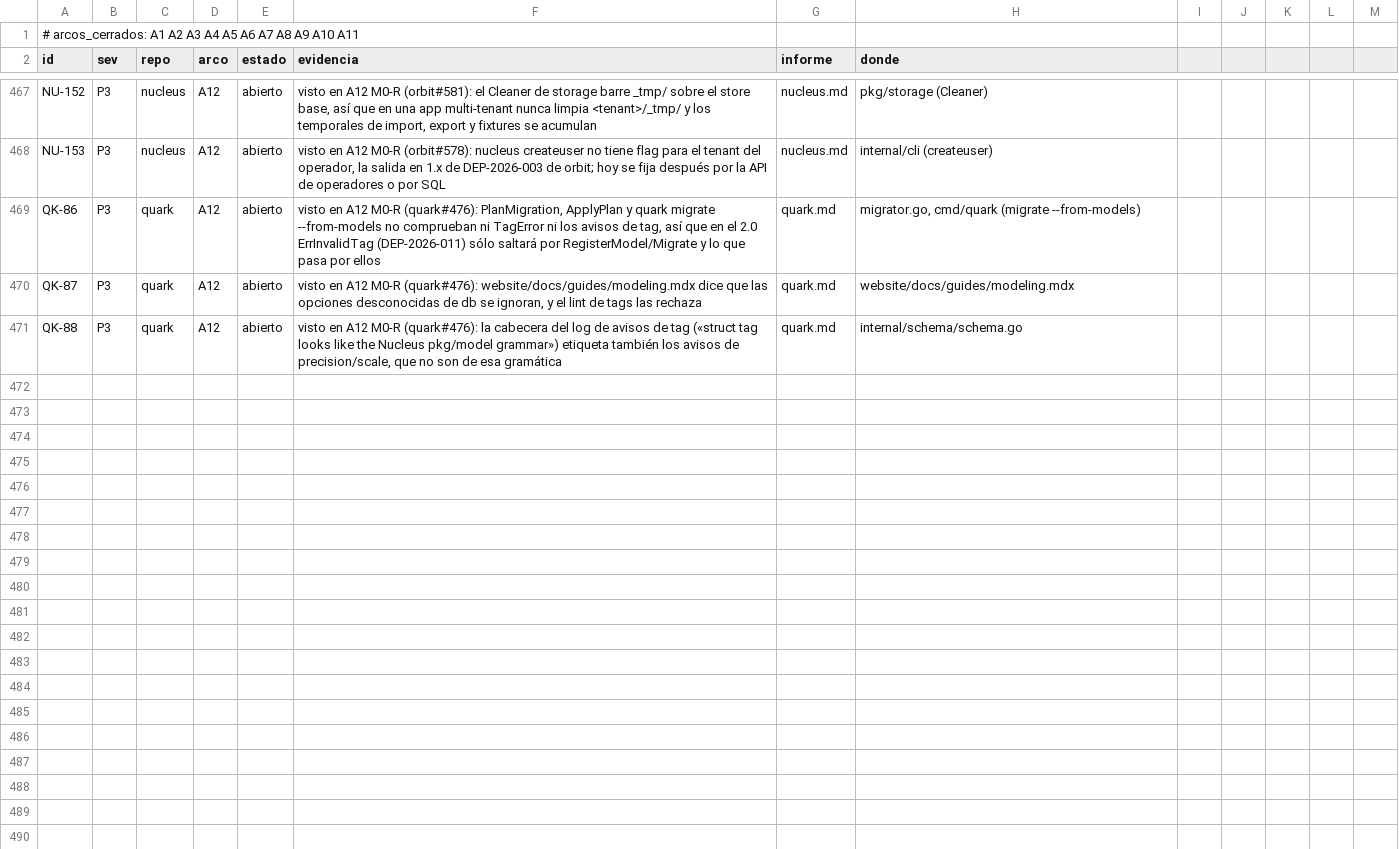
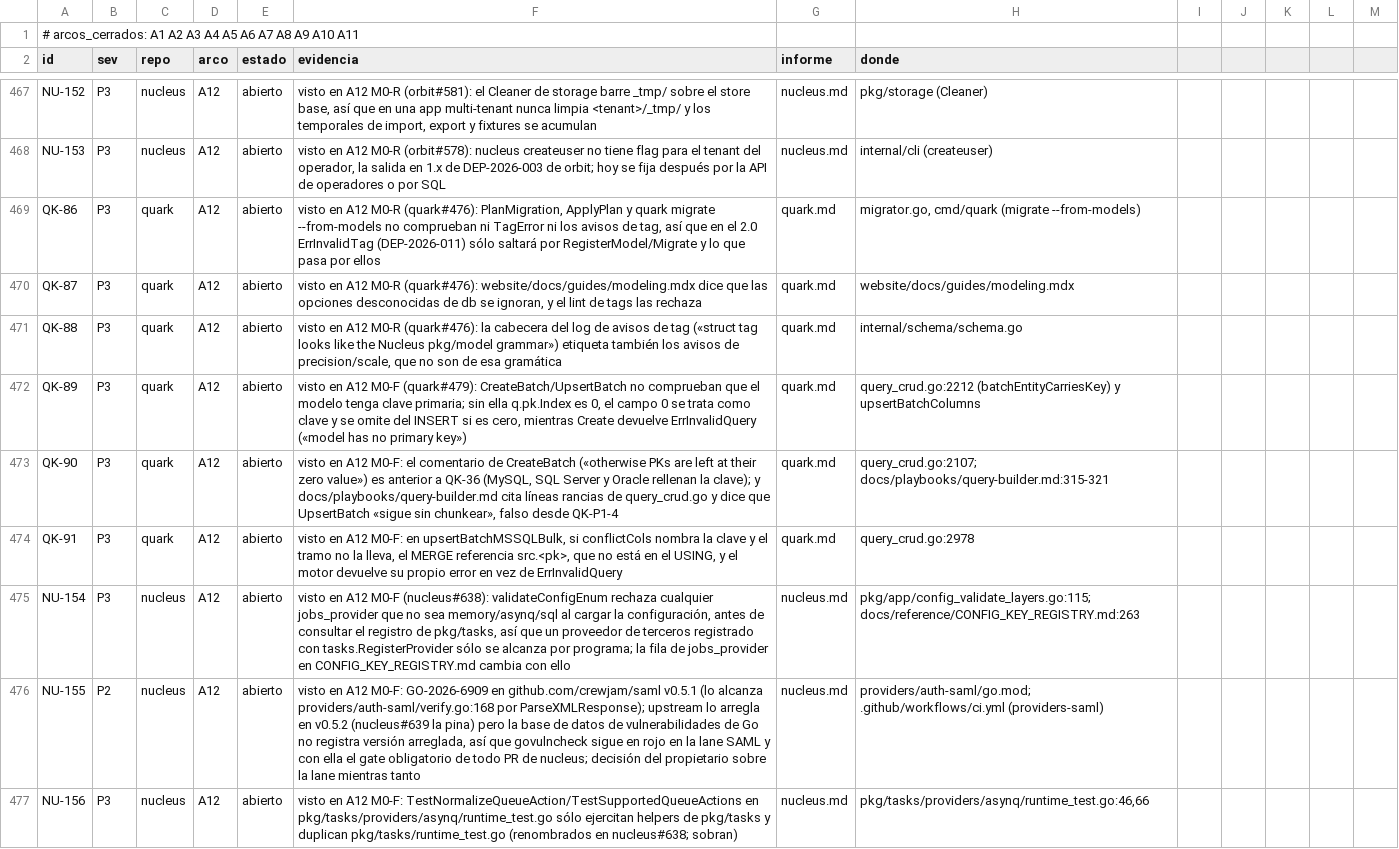
Before and after one commit to jcsvwinston/quantum, a CSV file: docs/auditoria/madurez-2026-09-03/registro.csv, drawn as a sheet; only a part is shown, gaps mark what is left out; the diff covers the shown part only.

```diff
--- a/docs/auditoria/madurez-2026-09-03/registro.csv
+++ b/docs/auditoria/madurez-2026-09-03/registro.csv
@@ -471 +471,7 @@ QK-87,P3,quark,A12,abierto,"visto en A12 M0-R (quark#476): website/docs/guides/m
 QK-88,P3,quark,A12,abierto,"visto en A12 M0-R (quark#476): la cabecera del log de avisos de tag («struct tag looks like the Nucleus pkg/model grammar») etiqueta también los avisos de precision/scale, que no son de esa gramática",quark.md,internal/schema/schema.go
+QK-89,P3,quark,A12,abierto,"visto en A12 M0-F (quark#479): CreateBatch/UpsertBatch no comprueban que el modelo tenga clave primaria; sin ella q.pk.Index es 0, el campo 0 se trata como clave y se omite del INSERT si es cero, mientras Create devuelve ErrInvalidQuery («model has no primary key»)",quark.md,query_crud.go:2212 (batchEntityCarriesKey) y upsertBatchColumns
+QK-90,P3,quark,A12,abierto,"visto en A12 M0-F: el comentario de CreateBatch («otherwise PKs are left at their zero value») es anterior a QK-36 (MySQL, SQL Server y Oracle rellenan la clave); y docs/playbooks/query-builder.md cita líneas rancias de query_crud.go y dice que UpsertBatch «sigue sin chunkear», falso desde QK-P1-4",quark.md,query_crud.go:2107; docs/playbooks/query-builder.md:315-321
+QK-91,P3,quark,A12,abierto,"visto en A12 M0-F: en upsertBatchMSSQLBulk, si conflictCols nombra la clave y el tramo no la lleva, el MERGE referencia src.<pk>, que no está en el USING, y el motor devuelve su propio error en vez de ErrInvalidQuery",quark.md,query_crud.go:2978
+NU-154,P3,nucleus,A12,abierto,"visto en A12 M0-F (nucleus#638): validateConfigEnum rechaza cualquier jobs_provider que no sea memory/asynq/sql al cargar la configuración, antes de consultar el registro de pkg/tasks, así que un proveedor de terceros registrado con tasks.RegisterProvider sólo se alcanza por programa; la fila de jobs_provider en CONFIG_KEY_REGISTRY.md cambia con ello",nucleus.md,pkg/app/config_validate_layers.go:115; docs/reference/CONFIG_KEY_REGISTRY.md:263
+NU-155,P2,nucleus,A12,abierto,"visto en A12 M0-F: GO-2026-6909 en github.com/crewjam/saml v0.5.1 (lo alcanza providers/auth-saml/verify.go:168 por ParseXMLResponse); upstream lo arregla en v0.5.2 (nucleus#639 la pina) pero la base de datos de vulnerabilidades de Go no registra versión arreglada, así que govulncheck sigue en rojo en la lane SAML y con ella el gate obligatorio de todo PR de nucleus; decisión del propietario sobre la lane mientras tanto",nucleus.md,providers/auth-saml/go.mod; .github/workflows/ci.yml (providers-saml)
+NU-156,P3,nucleus,A12,abierto,visto en A12 M0-F: TestNormalizeQueueAction/TestSupportedQueueActions en pkg/tasks/providers/asynq/runtime_test.go sólo ejercitan helpers de pkg/tasks y duplican pkg/tasks/runtime_test.go (renombrados en nucleus#638; sobran),nucleus.md,"pkg/tasks/providers/asynq/runtime_test.go:46,66"
```
Also changed, not shown: 6 added rows and 8 edited cells elsewhere in this file, 7 other files.
